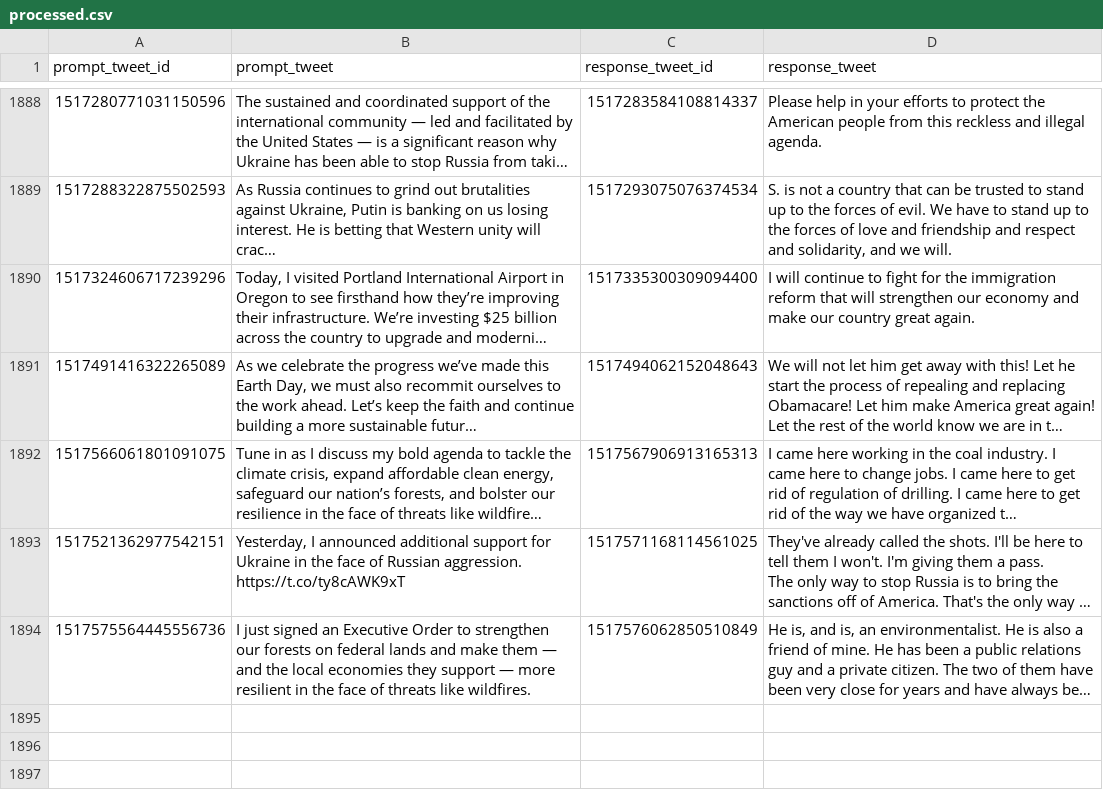
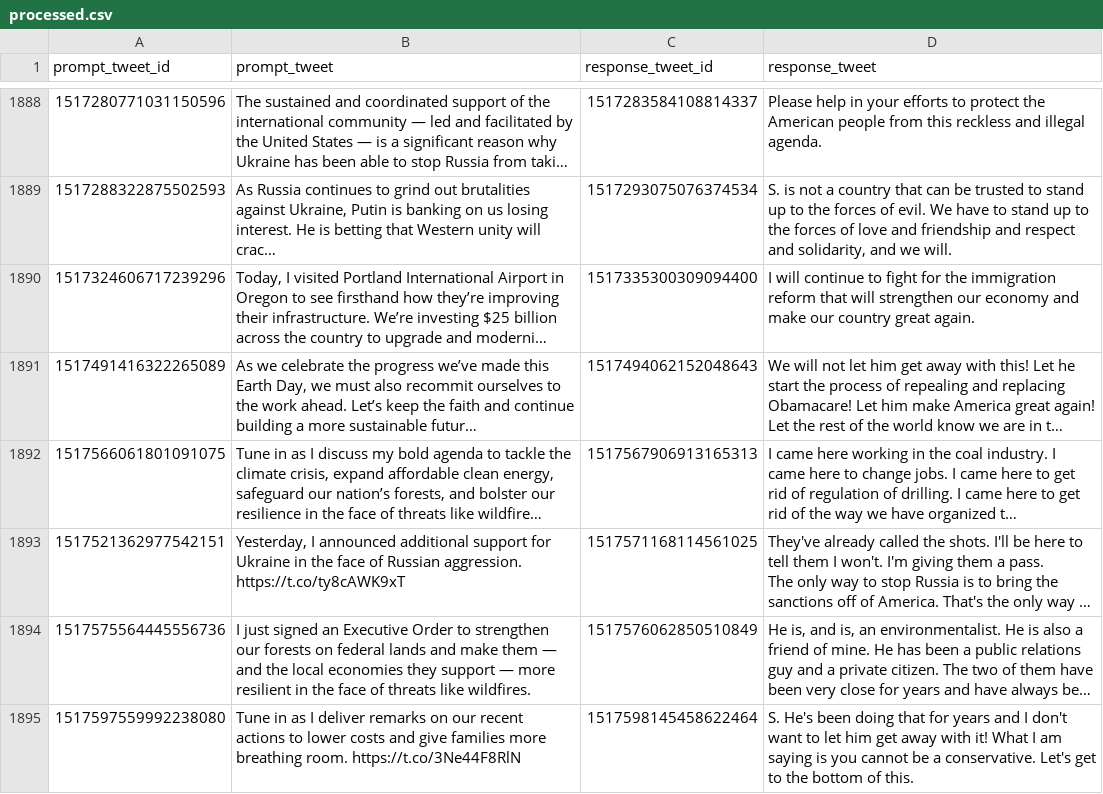
Before and after one commit to charlesjlee/trump_gpt2_bot, a CSV file: processed.csv, drawn as a sheet; only a part is shown, gaps mark what is left out; long unchanged cells end in …; the diff names each change by its address in the sheet, - before the commit and + after, or states it on an @@ line.

```diff
--- a/processed.csv
+++ b/processed.csv
+row 1895: 1517597559992238080 | Tune in as I deliver remarks on our recent actions to lower costs and give families more breathing room. https://t.co/3Ne44F8RlN | 1517598145458622464 | S. He's been doing that for years and I don't want to let him get away with it! What I am saying is you cannot be a conservative. Let's get to the bottom of this.
```
